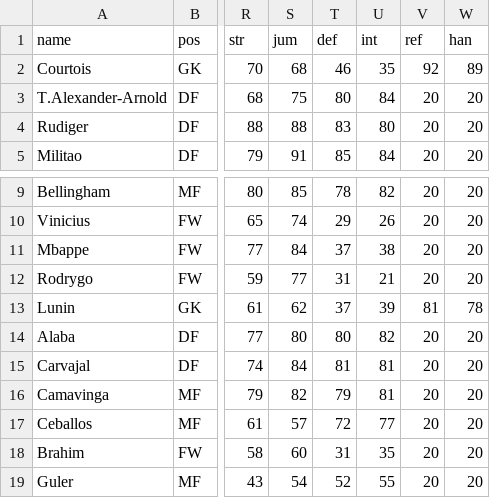
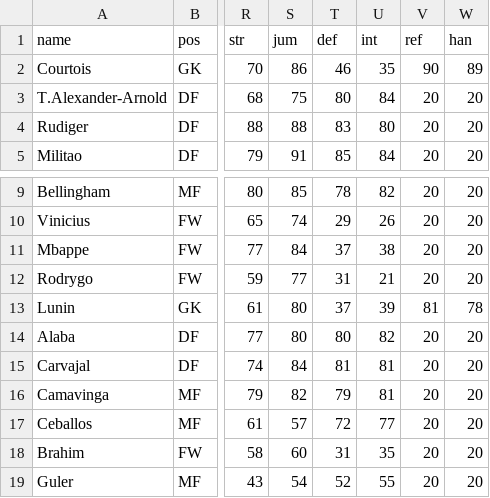
Before and after one commit to bokterd/Fantasy, a CSV file: data/realmadrid.csv, drawn as a sheet; only a part is shown, gaps mark what is left out; the diff names each change by its address in the sheet, - before the commit and + after, or states it on an @@ line.

Commit message:
Update realmadrid.csv

```diff
--- a/data/realmadrid.csv
+++ b/data/realmadrid.csv
-S2 (jum): 68
+S2 (jum): 86
-V2 (ref): 92
+V2 (ref): 90
-S13 (jum): 62
+S13 (jum): 80
```
